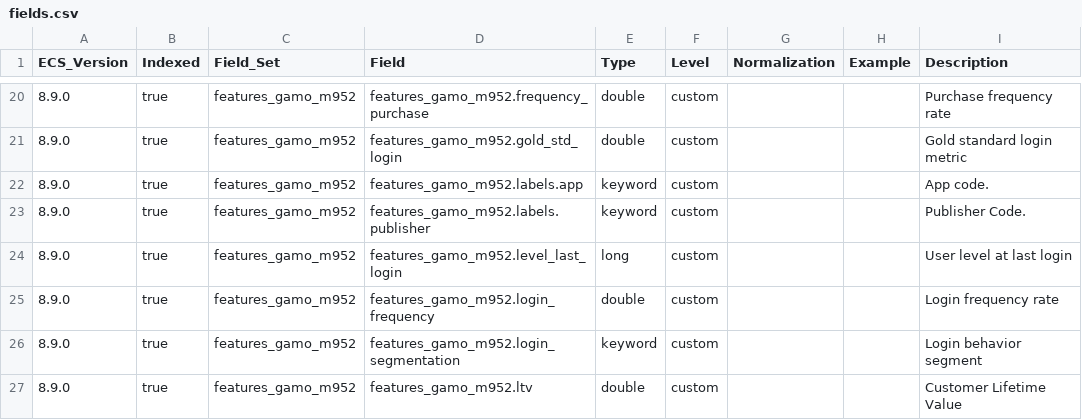
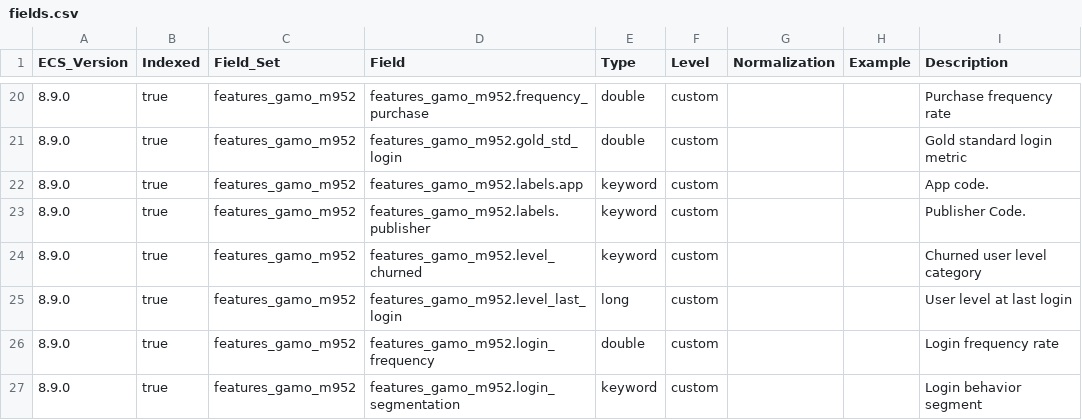
Before and after one commit to itcgosucorp/ITS-ecs, a CSV file: its/index-templates/features-gamo-m952/generated/csv/fields.csv, drawn as a sheet; only a part is shown, gaps mark what is left out; the shorter side is filled out with more unchanged rows.

Commit message:
feat: add field level_churned

```diff
--- a/its/index-templates/features-gamo-m952/generated/csv/fields.csv
+++ b/its/index-templates/features-gamo-m952/generated/csv/fields.csv
@@ -23,2 +23,3 @@ ECS_Version,Indexed,Field_Set,Field,Type,Level,Normalization,Example,Description
 8.9.0,true,features_gamo_m952,features_gamo_m952.labels.publisher,keyword,custom,,,Publisher Code.
+8.9.0,true,features_gamo_m952,features_gamo_m952.level_churned,keyword,custom,,,Churned user level category
 8.9.0,true,features_gamo_m952,features_gamo_m952.level_last_login,long,custom,,,User level at last login
```
Also changed, not shown: 9 other files.
